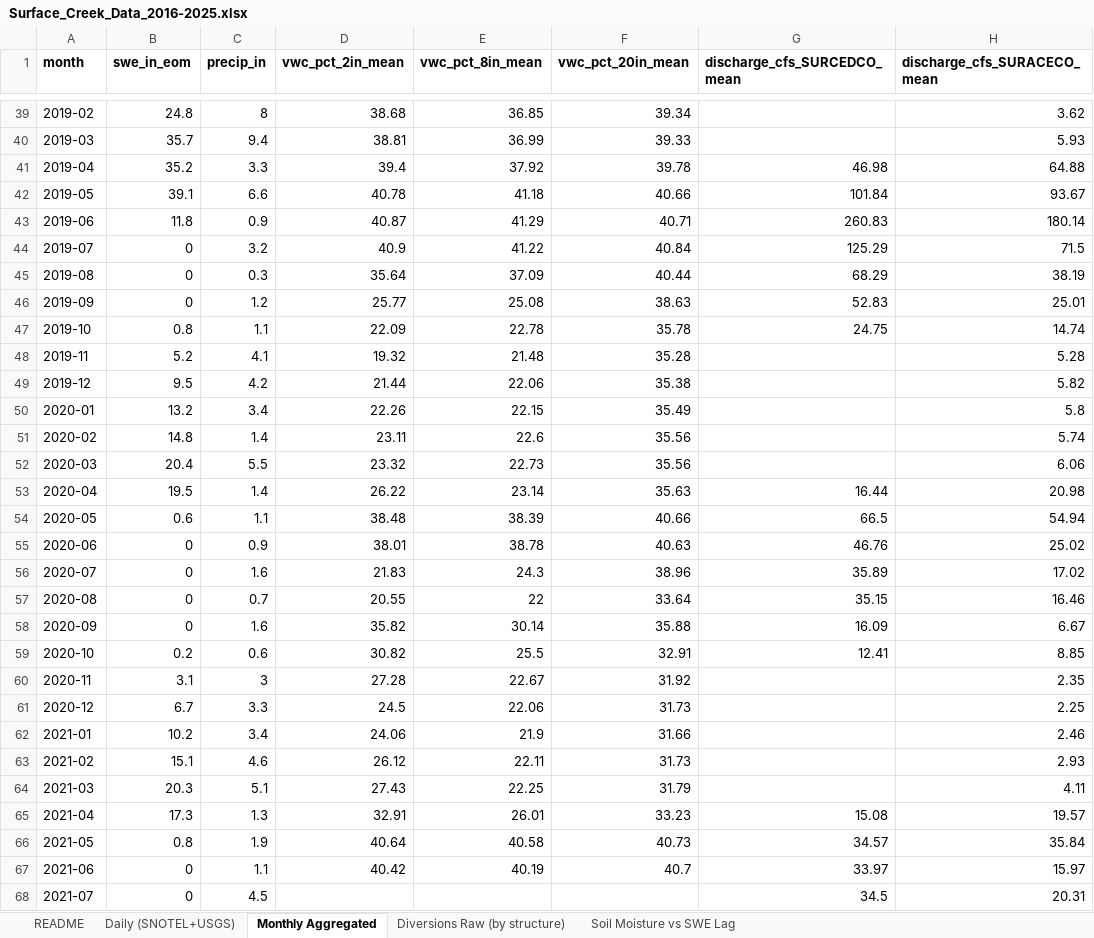
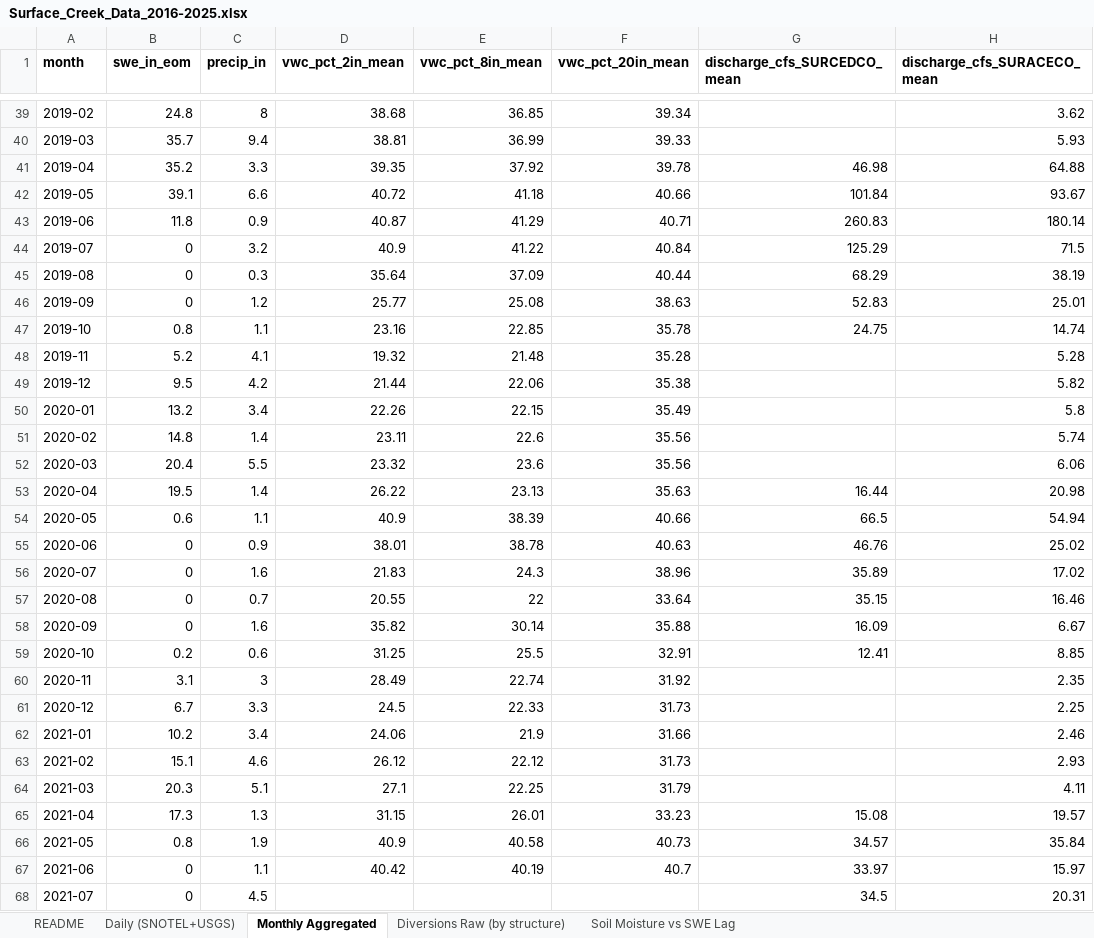
Before and after one commit to mlevij/home, an Excel workbook: analysis/surface-creek/data/Surface_Creek_Data_2016-2025.xlsx, sheet Monthly Aggregated, drawn as a sheet; only a part is shown, gaps mark what is left out; values as stored, in another font and other column widths than the file's, no borders; the diff covers the shown part only; the diff names each change by its address in the sheet, - before the commit and + after, or states it on an @@ line.

```diff
--- a/analysis/surface-creek/data/Surface_Creek_Data_2016-2025.xlsx (sheet Monthly Aggregated)
+++ b/analysis/surface-creek/data/Surface_Creek_Data_2016-2025.xlsx (sheet Monthly Aggregated)
-D41 (vwc_pct_2in_mean): 39.4
+D41 (vwc_pct_2in_mean): 39.35
-D42 (vwc_pct_2in_mean): 40.78
+D42 (vwc_pct_2in_mean): 40.72
-D47 (vwc_pct_2in_mean): 22.09
+D47 (vwc_pct_2in_mean): 23.16
-E47 (vwc_pct_8in_mean): 22.78
+E47 (vwc_pct_8in_mean): 22.85
-E52 (vwc_pct_8in_mean): 22.73
+E52 (vwc_pct_8in_mean): 23.6
-E53 (vwc_pct_8in_mean): 23.14
+E53 (vwc_pct_8in_mean): 23.13
-D54 (vwc_pct_2in_mean): 38.48
+D54 (vwc_pct_2in_mean): 40.9
-D59 (vwc_pct_2in_mean): 30.82
+D59 (vwc_pct_2in_mean): 31.25
-D60 (vwc_pct_2in_mean): 27.28
+D60 (vwc_pct_2in_mean): 28.49
-E60 (vwc_pct_8in_mean): 22.67
+E60 (vwc_pct_8in_mean): 22.74
-E61 (vwc_pct_8in_mean): 22.06
+E61 (vwc_pct_8in_mean): 22.33
-E63 (vwc_pct_8in_mean): 22.11
+E63 (vwc_pct_8in_mean): 22.12
-D64 (vwc_pct_2in_mean): 27.43
+D64 (vwc_pct_2in_mean): 27.1
-D65 (vwc_pct_2in_mean): 32.91
+D65 (vwc_pct_2in_mean): 31.15
-D66 (vwc_pct_2in_mean): 40.64
+D66 (vwc_pct_2in_mean): 40.9
```
Also changed, not shown: 17 edited cells elsewhere in this sheet, sheet Soil Moisture vs SWE Lag, sheet Daily (SNOTEL+USGS), sheet README, charts or pictures, 3 other files.
